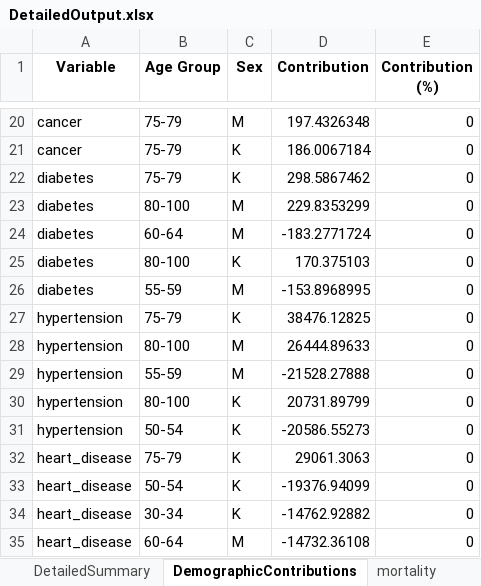
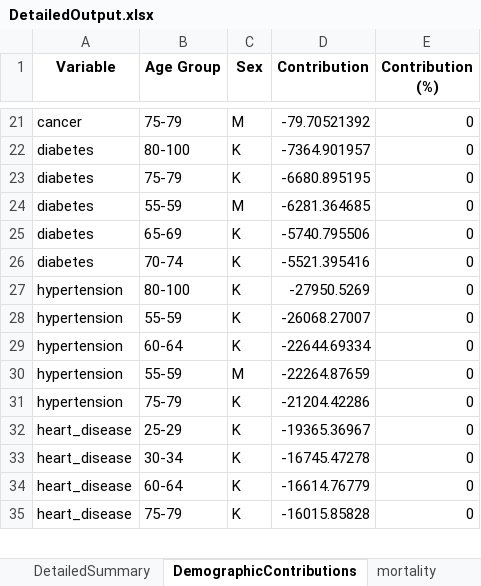
Before and after one commit to MateuszKrzakalaIBS/simulation2, an Excel workbook: DetailedOutput.xlsx, sheet DemographicContributions, drawn as a sheet; only a part is shown, gaps mark what is left out; values as stored, in another font and other column widths than the file's, no borders; removed rows and columns are numbered as before the commit, all else as after; the diff covers the shown part only; the diff names each change by its address in the sheet, - before the commit and + after, or states it on an @@ line.

```diff
--- a/DetailedOutput.xlsx (sheet DemographicContributions)
+++ b/DetailedOutput.xlsx (sheet DemographicContributions)
-D21 (Contribution): 197.4326348
+D21 (Contribution): -79.70521392
-row 21: cancer | 75-79 | K | 186.0067184 | 0
+row 22: diabetes | 80-100 | K | -7364.901957 | 0
-D23 (Contribution): 298.5867462
+D23 (Contribution): -6680.895195
-B24 (Age Group): 80-100
+B24 (Age Group): 55-59
-D24 (Contribution): 229.8353299
+D24 (Contribution): -6281.364685
-B25 (Age Group): 60-64
+B25 (Age Group): 65-69
-C25 (Sex): M
+C25 (Sex): K
-D25 (Contribution): -183.2771724
+D25 (Contribution): -5740.795506
-B26 (Age Group): 80-100
+B26 (Age Group): 70-74
-D26 (Contribution): 170.375103
+D26 (Contribution): -5521.395416
-row 26: diabetes | 55-59 | M | -153.8968995 | 0
+row 27: hypertension | 80-100 | K | -27950.5269 | 0
-B28 (Age Group): 75-79
+B28 (Age Group): 55-59
-D28 (Contribution): 38476.12825
+D28 (Contribution): -26068.27007
-B29 (Age Group): 80-100
+B29 (Age Group): 60-64
-C29 (Sex): M
+C29 (Sex): K
-D29 (Contribution): 26444.89633
+D29 (Contribution): -22644.69334
-D30 (Contribution): -21528.27888
+D30 (Contribution): -22264.87659
-row 30: hypertension | 80-100 | K | 20731.89799 | 0
-B31 (Age Group): 50-54
+B31 (Age Group): 75-79
-D31 (Contribution): -20586.55273
+D31 (Contribution): -21204.42286
-B32 (Age Group): 75-79
+B32 (Age Group): 25-29
-D32 (Contribution): 29061.3063
+D32 (Contribution): -19365.36967
-B33 (Age Group): 50-54
+B33 (Age Group): 30-34
-D33 (Contribution): -19376.94099
+D33 (Contribution): -16745.47278
-B34 (Age Group): 30-34
+B34 (Age Group): 60-64
-D34 (Contribution): -14762.92882
+D34 (Contribution): -16614.76779
-B35 (Age Group): 60-64
+B35 (Age Group): 75-79
-C35 (Sex): M
+C35 (Sex): K
-D35 (Contribution): -14732.36108
+D35 (Contribution): -16015.85828
```
Also changed, not shown: 5 added rows, 4 removed rows and 103 edited cells elsewhere in this sheet, sheet cancer, sheet absence, sheet diabetes, sheet depression, sheet colorectal_cancer, sheet stroke, 10 more sheets, Input.xlsx, Output.xlsx, 27 other files.
